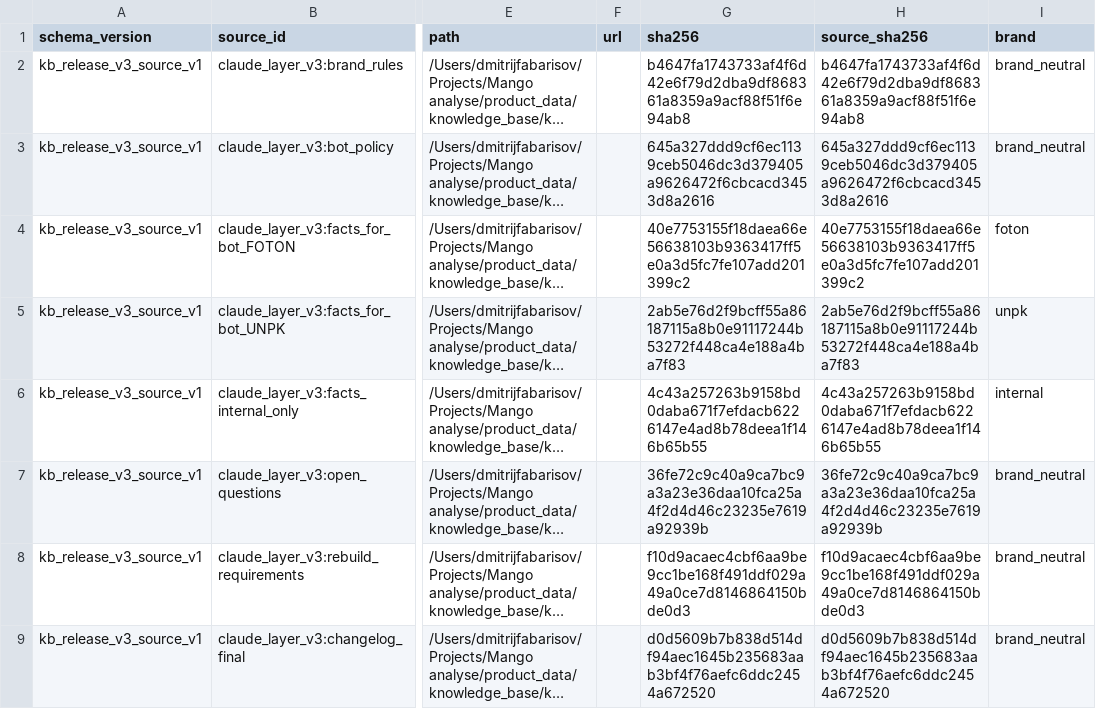
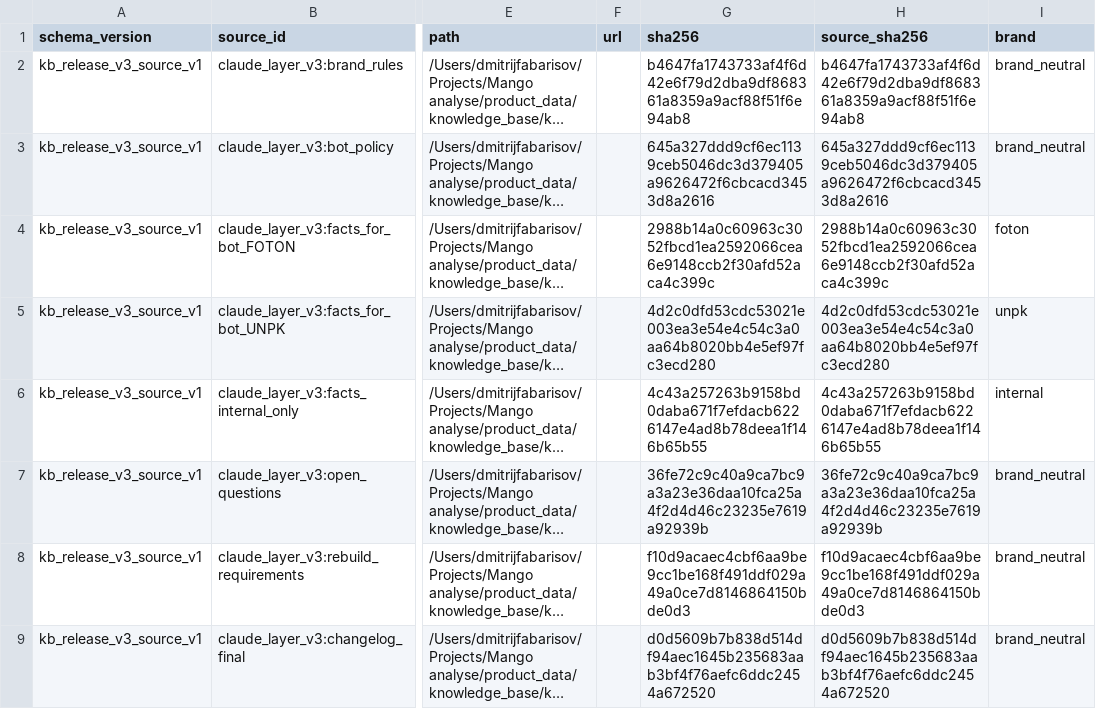
Before and after one commit to dmitriyshad-AI/mango-analyse, a CSV file: product_data/knowledge_base/kb_release_20260612_v6_7_staging_r4_1/source_registry.csv, drawn as a sheet; only a part is shown, gaps mark what is left out; long unchanged cells end in …; the diff names each change by its address in the sheet, - before the commit and + after, or states it on an @@ line.

```diff
--- a/product_data/knowledge_base/kb_release_20260612_v6_7_staging_r4_1/source_registry.csv
+++ b/product_data/knowledge_base/kb_release_20260612_v6_7_staging_r4_1/source_registry.csv
-G4 (sha256): 40e7753155f18daea66e56638103b9363417ff5e0a3d5fc7fe107add201399c2
+G4 (sha256): 2988b14a0c60963c3052fbcd1ea2592066cea6e9148ccb2f30afd52aca4c399c
-H4 (source_sha256): 40e7753155f18daea66e56638103b9363417ff5e0a3d5fc7fe107add201399c2
+H4 (source_sha256): 2988b14a0c60963c3052fbcd1ea2592066cea6e9148ccb2f30afd52aca4c399c
-G5 (sha256): 2ab5e76d2f9bcff55a86187115a8b0e91117244b53272f448ca4e188a4ba7f83
+G5 (sha256): 4d2c0dfd53cdc53021e003ea3e54e4c54c3a0aa64b8020bb4e5ef97fc3ecd280
-H5 (source_sha256): 2ab5e76d2f9bcff55a86187115a8b0e91117244b53272f448ca4e188a4ba7f83
+H5 (source_sha256): 4d2c0dfd53cdc53021e003ea3e54e4c54c3a0aa64b8020bb4e5ef97fc3ecd280
```
Also changed, not shown: product_data/knowledge_base/kb_release_20260612_v6_7_staging_r4_1_employee_pack/CLIENT_SAFE_FACTS_FOTON.csv, product_data/knowledge_base/kb_release_20260612_v6_7_staging_r4_1_employee_pack/CLIENT_SAFE_FACTS_UNPK.csv, 35 other files.
